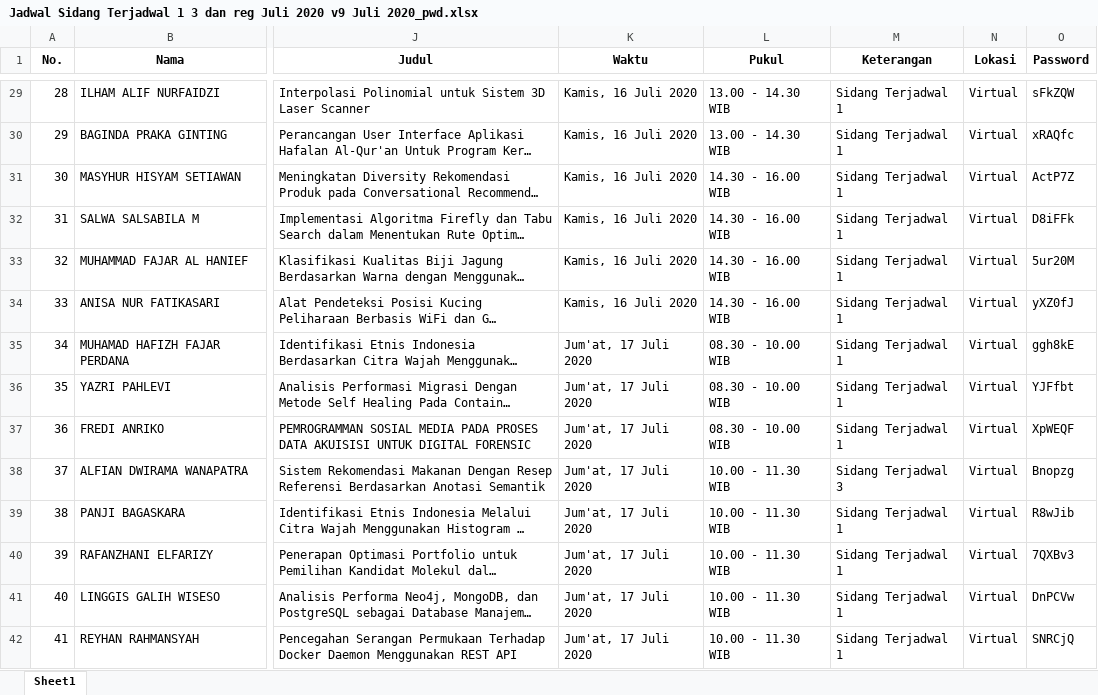
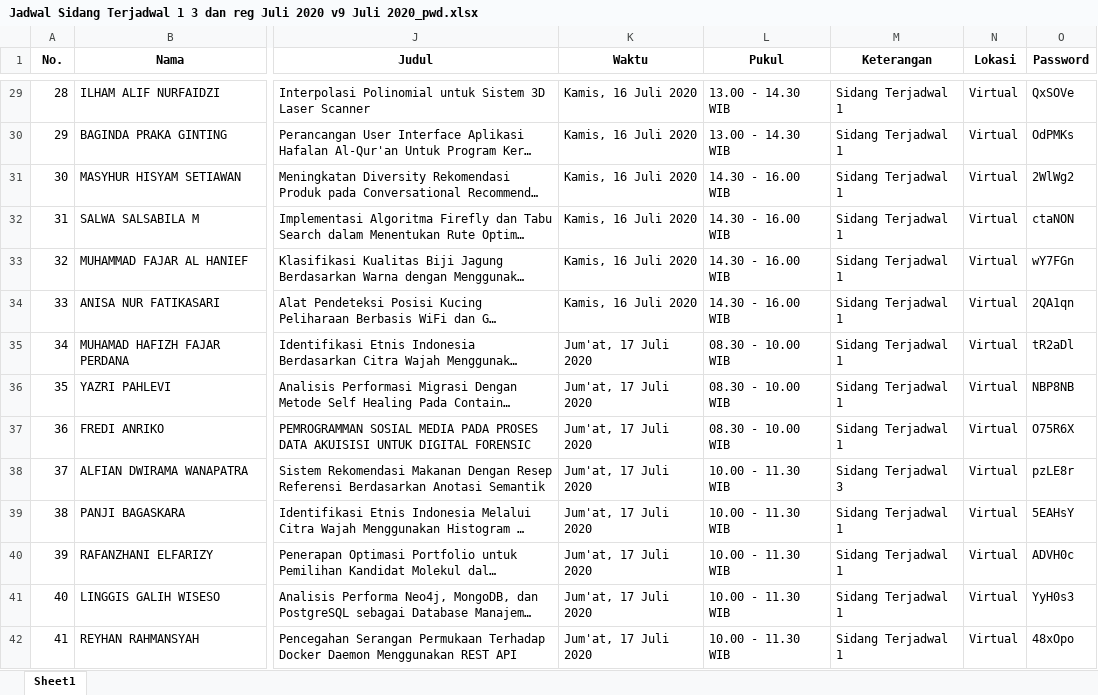
Before and after one commit to rizalmurtadha/formSidangRevisi, an Excel workbook: data/jadwal_sidang/Jadwal Sidang Terjadwal 1 3 dan reg Juli 2020 v9 Juli 2020_pwd.xlsx, sheet Sheet1, drawn as a sheet; only a part is shown, gaps mark what is left out; long unchanged cells end in …; values as stored, in another font and other column widths than the file's, no borders; the diff covers the shown part only; the diff names each change by its address in the sheet, - before the commit and + after, or states it on an @@ line.

```diff
--- a/data/jadwal_sidang/Jadwal Sidang Terjadwal 1 3 dan reg Juli 2020 v9 Juli 2020_pwd.xlsx (sheet Sheet1)
+++ b/data/jadwal_sidang/Jadwal Sidang Terjadwal 1 3 dan reg Juli 2020 v9 Juli 2020_pwd.xlsx (sheet Sheet1)
-O29 (Password): sFkZQW
+O29 (Password): QxSOVe
-O30 (Password): xRAQfc
+O30 (Password): OdPMKs
-O31 (Password): ActP7Z
+O31 (Password): 2WlWg2
-O32 (Password): D8iFFk
+O32 (Password): ctaNON
-O33 (Password): 5ur20M
+O33 (Password): wY7FGn
-O34 (Password): yXZ0fJ
+O34 (Password): 2QA1qn
-O35 (Password): ggh8kE
+O35 (Password): tR2aDl
-O36 (Password): YJFfbt
+O36 (Password): NBP8NB
-O37 (Password): XpWEQF
+O37 (Password): O75R6X
-O38 (Password): Bnopzg
+O38 (Password): pzLE8r
-O39 (Password): R8wJib
+O39 (Password): 5EAHsY
-O40 (Password): 7QXBv3
+O40 (Password): ADVH0c
-O41 (Password): DnPCVw
+O41 (Password): YyH0s3
-O42 (Password): SNRCjQ
+O42 (Password): 48xOpo
```
Also changed, not shown: 259 edited cells elsewhere in this sheet, 14 other files.
